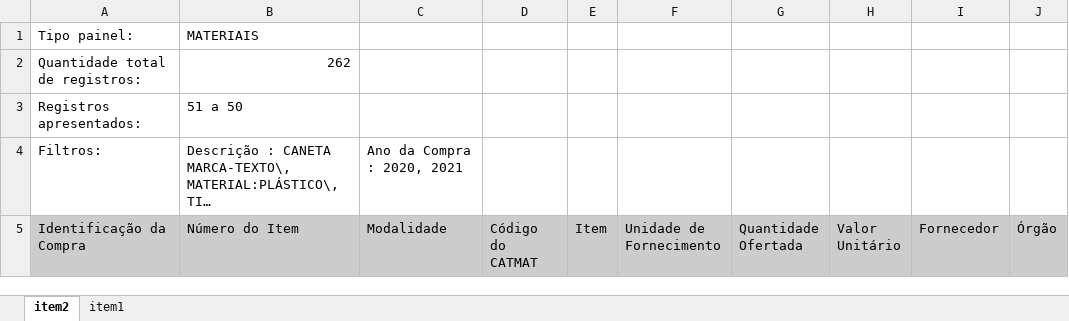
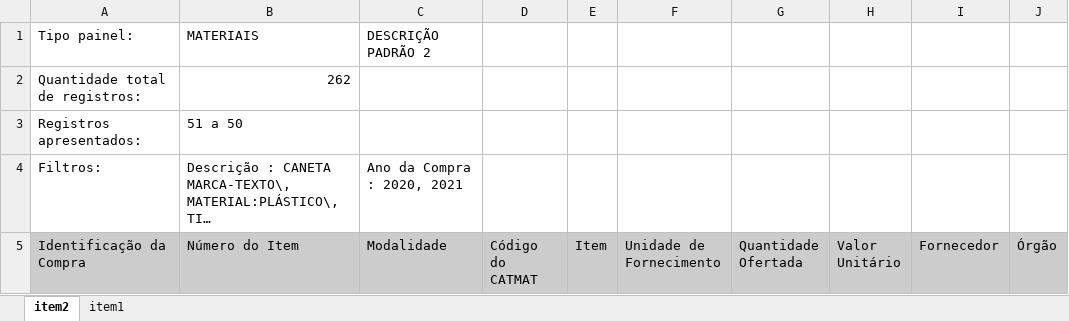
Before and after one commit to eliascarv/Projeto-Gerar-Relatorio, an Excel workbook: resultado.xlsx, sheet item2, drawn as a sheet; only a part is shown; long unchanged cells end in …; values as stored, in another font and other column widths than the file's, no borders; the diff names each change by its address in the sheet, - before the commit and + after, or states it on an @@ line.

```diff
--- a/resultado.xlsx (sheet item2)
+++ b/resultado.xlsx (sheet item2)
-C1 (Modalidade): (empty)
+C1 (Modalidade): DESCRIÇÃO PADRÃO 2
```
Also changed, not shown: sheet item1, 2 other files.
